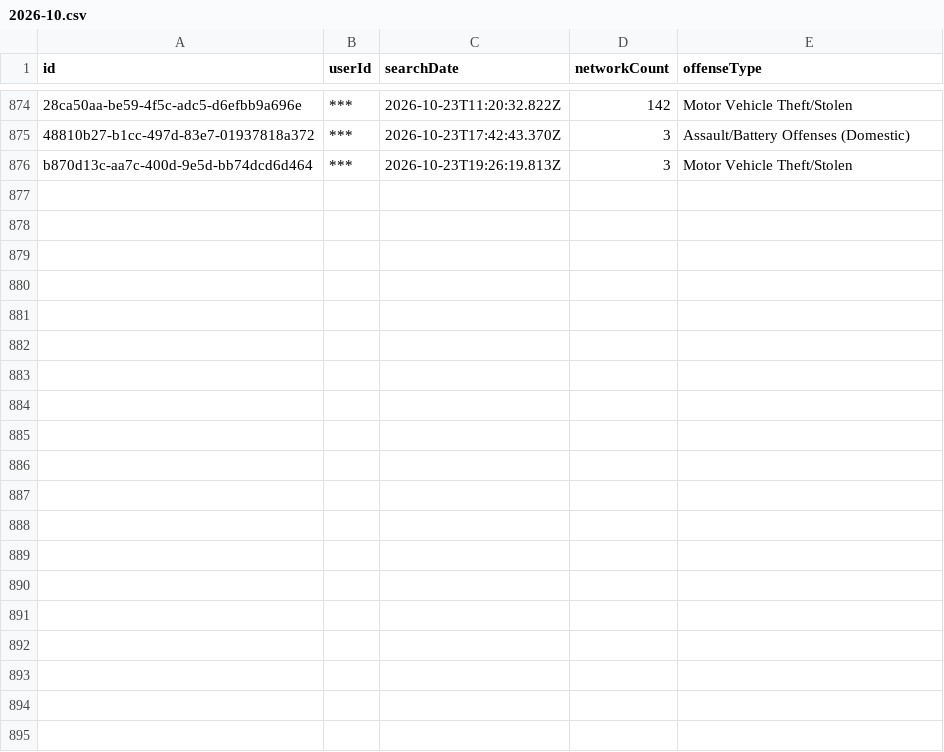
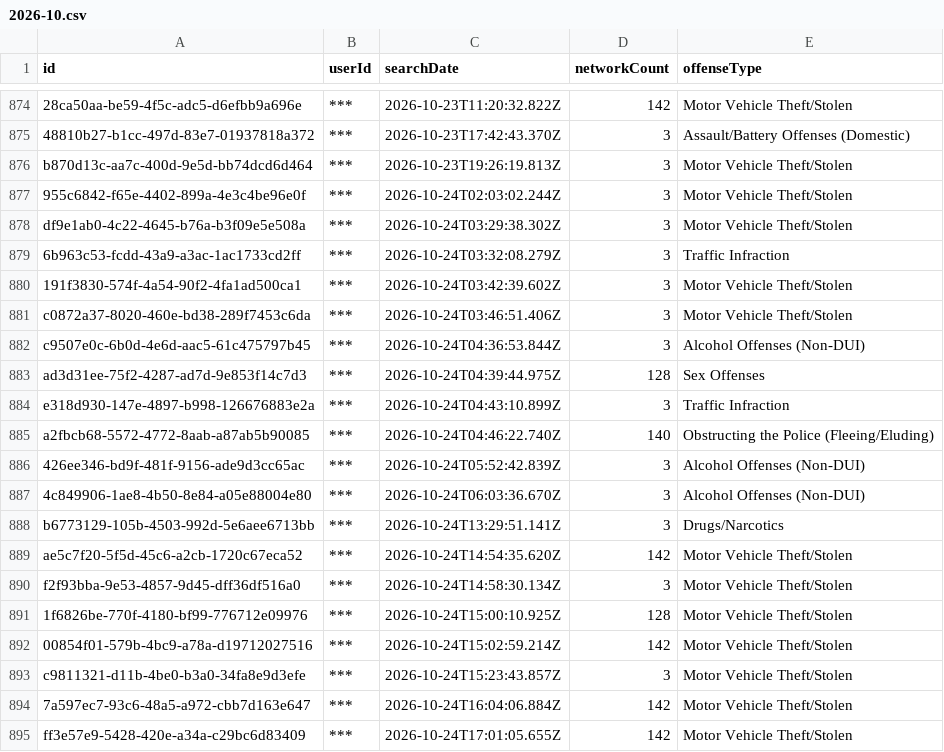
Before and after one commit to Cantica-Systems/mi-flock-transparency, a CSV file: kalamazoo/data/kalamazoo-city-pd/2026-10.csv, drawn as a sheet; only a part is shown, gaps mark what is left out; the diff covers the shown part only; the diff names each change by its address in the sheet, - before the commit and + after, or states it on an @@ line.

Commit message:
Update at 2026-10-26T20:04Z (kalamazoo-city-pd +32; portage-city-pd +1)

```diff
--- a/kalamazoo/data/kalamazoo-city-pd/2026-10.csv
+++ b/kalamazoo/data/kalamazoo-city-pd/2026-10.csv
+row 877: 955c6842-f65e-4402-899a-4e3c4be96e0f | *** | 2026-10-24T02:03:02.244Z | 3 | Motor Vehicle Theft/Stolen
+row 878: df9e1ab0-4c22-4645-b76a-b3f09e5e508a | *** | 2026-10-24T03:29:38.302Z | 3 | Motor Vehicle Theft/Stolen
+row 879: 6b963c53-fcdd-43a9-a3ac-1ac1733cd2ff | *** | 2026-10-24T03:32:08.279Z | 3 | Traffic Infraction
+row 880: 191f3830-574f-4a54-90f2-4fa1ad500ca1 | *** | 2026-10-24T03:42:39.602Z | 3 | Motor Vehicle Theft/Stolen
+row 881: c0872a37-8020-460e-bd38-289f7453c6da | *** | 2026-10-24T03:46:51.406Z | 3 | Motor Vehicle Theft/Stolen
+row 882: c9507e0c-6b0d-4e6d-aac5-61c475797b45 | *** | 2026-10-24T04:36:53.844Z | 3 | Alcohol Offenses (Non-DUI)
+row 883: ad3d31ee-75f2-4287-ad7d-9e853f14c7d3 | *** | 2026-10-24T04:39:44.975Z | 128 | Sex Offenses
+row 884: e318d930-147e-4897-b998-126676883e2a | *** | 2026-10-24T04:43:10.899Z | 3 | Traffic Infraction
+row 885: a2fbcb68-5572-4772-8aab-a87ab5b90085 | *** | 2026-10-24T04:46:22.740Z | 140 | Obstructing the Police (Fleeing/Eluding)
+row 886: 426ee346-bd9f-481f-9156-ade9d3cc65ac | *** | 2026-10-24T05:52:42.839Z | 3 | Alcohol Offenses (Non-DUI)
+row 887: 4c849906-1ae8-4b50-8e84-a05e88004e80 | *** | 2026-10-24T06:03:36.670Z | 3 | Alcohol Offenses (Non-DUI)
+row 888: b6773129-105b-4503-992d-5e6aee6713bb | *** | 2026-10-24T13:29:51.141Z | 3 | Drugs/Narcotics
+row 889: ae5c7f20-5f5d-45c6-a2cb-1720c67eca52 | *** | 2026-10-24T14:54:35.620Z | 142 | Motor Vehicle Theft/Stolen
+row 890: f2f93bba-9e53-4857-9d45-dff36df516a0 | *** | 2026-10-24T14:58:30.134Z | 3 | Motor Vehicle Theft/Stolen
+row 891: 1f6826be-770f-4180-bf99-776712e09976 | *** | 2026-10-24T15:00:10.925Z | 128 | Motor Vehicle Theft/Stolen
+row 892: 00854f01-579b-4bc9-a78a-d19712027516 | *** | 2026-10-24T15:02:59.214Z | 142 | Motor Vehicle Theft/Stolen
+row 893: c9811321-d11b-4be0-b3a0-34fa8e9d3efe | *** | 2026-10-24T15:23:43.857Z | 3 | Motor Vehicle Theft/Stolen
+row 894: 7a597ec7-93c6-48a5-a972-cbb7d163e647 | *** | 2026-10-24T16:04:06.884Z | 142 | Motor Vehicle Theft/Stolen
+row 895: ff3e57e9-5428-420e-a34a-c29bc6d83409 | *** | 2026-10-24T17:01:05.655Z | 142 | Motor Vehicle Theft/Stolen
```
Also changed, not shown: 13 added rows elsewhere in this file, kalamazoo/data/kalamazoo-city-pd/stats.csv, kalamazoo/data/portage-city-pd/2026-10.csv, 6 other files.
